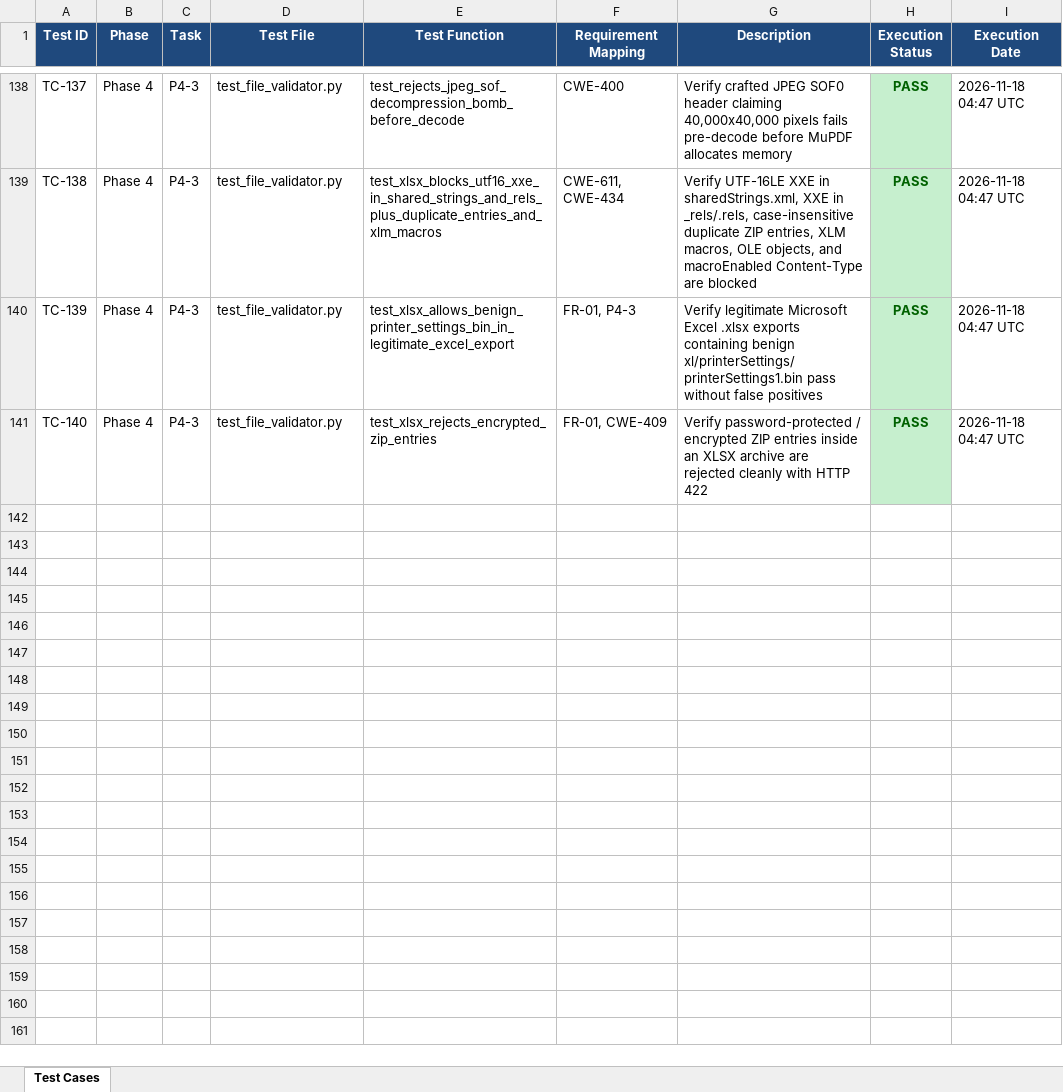
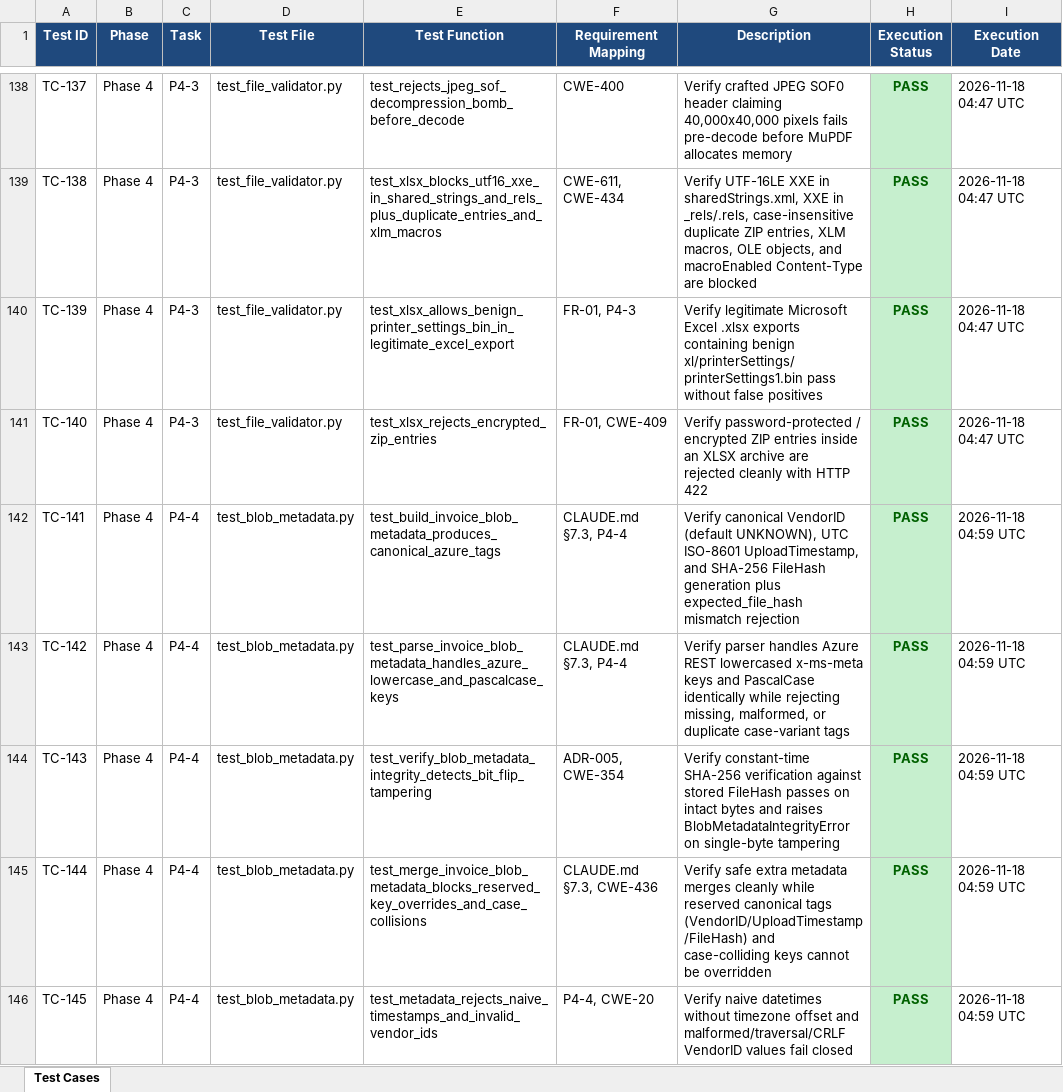
Before and after one commit to lokesh-repaka/enterprise-ap-invoice-automation, an Excel workbook: docs/TEST_CASES.xlsx, sheet Test Cases, drawn as a sheet; only a part is shown, gaps mark what is left out; values as stored, in another font and other column widths than the file's, no borders; the diff covers the shown part only; the diff names each change by its address in the sheet, - before the commit and + after, or states it on an @@ line.

Commit message:
feat(storage): implement P4-4 canonical Blob metadata tagging (VendorID, UploadTimestamp, FileHash)

```diff
--- a/docs/TEST_CASES.xlsx (sheet Test Cases)
+++ b/docs/TEST_CASES.xlsx (sheet Test Cases)
+row 142: TC-141 | Phase 4 | P4-4 | test_blob_metadata.py | test_build_invoice_blob_metadata_produces_canonical_azure_tags | CLAUDE.md §7.3, P4-4 | Verify canonical VendorID (default UNKNOWN), UTC ISO-8601 UploadTimestamp, and SHA-256 FileHash generation plus expected_file_hash mismatch rejection | PASS | 2026-11-18 04:59 UTC
+row 143: TC-142 | Phase 4 | P4-4 | test_blob_metadata.py | test_parse_invoice_blob_metadata_handles_azure_lowercase_and_pascalcase_keys | CLAUDE.md §7.3, P4-4 | Verify parser handles Azure REST lowercased x-ms-meta keys and PascalCase identically while rejecting missing, malformed, or duplicate case-variant tags | PASS | 2026-11-18 04:59 UTC
+row 144: TC-143 | Phase 4 | P4-4 | test_blob_metadata.py | test_verify_blob_metadata_integrity_detects_bit_flip_tampering | ADR-005, CWE-354 | Verify constant-time SHA-256 verification against stored FileHash passes on intact bytes and raises BlobMetadataIntegrityError on single-byte tampering | PASS | 2026-11-18 04:59 UTC
+row 145: TC-144 | Phase 4 | P4-4 | test_blob_metadata.py | test_merge_invoice_blob_metadata_blocks_reserved_key_overrides_and_case_collisions | CLAUDE.md §7.3, CWE-436 | Verify safe extra metadata merges cleanly while reserved canonical tags (VendorID/UploadTimestamp/FileHash) and case-colliding keys cannot be overridden | PASS | 2026-11-18 04:59 UTC
+row 146: TC-145 | Phase 4 | P4-4 | test_blob_metadata.py | test_metadata_rejects_naive_timestamps_and_invalid_vendor_ids | P4-4, CWE-20 | Verify naive datetimes without timezone offset and malformed/traversal/CRLF VendorID values fail closed | PASS | 2026-11-18 04:59 UTC
```
Also changed, not shown: 5 added rows elsewhere in this sheet, docs/SECURITY_VULNERABILITIES.xlsx, 6 other files.
